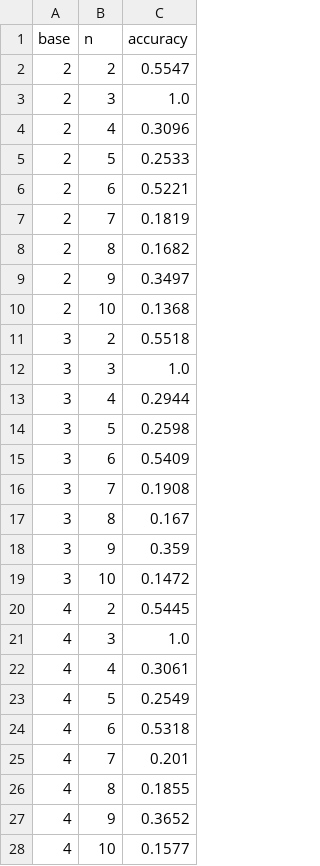
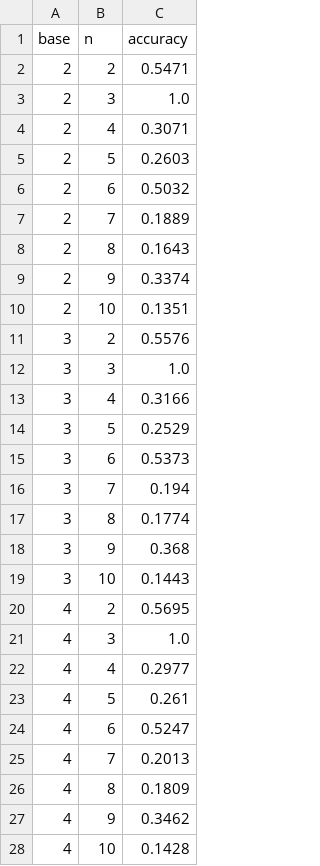
Before and after one commit to hilalmufti/what-functions-can-nns-learn, a CSV file: modular arithmetic simple NN vs transformer /varied_n_k_results.csv, drawn as a sheet; only a part is shown; the diff covers the shown part only.

```diff
--- a/modular arithmetic simple NN vs transformer /varied_n_k_results.csv
+++ b/modular arithmetic simple NN vs transformer /varied_n_k_results.csv
@@ -1,28 +1,28 @@
 base,n,accuracy
-2,2,0.5547
+2,2,0.5471
 2,3,1.0
-2,4,0.3096
-2,5,0.2533
-2,6,0.5221
-2,7,0.1819
-2,8,0.1682
-2,9,0.3497
-2,10,0.1368
-3,2,0.5518
+2,4,0.3071
+2,5,0.2603
+2,6,0.5032
+2,7,0.1889
+2,8,0.1643
+2,9,0.3374
+2,10,0.1351
+3,2,0.5576
 3,3,1.0
-3,4,0.2944
-3,5,0.2598
-3,6,0.5409
-3,7,0.1908
-3,8,0.167
-3,9,0.359
-3,10,0.1472
-4,2,0.5445
+3,4,0.3166
+3,5,0.2529
+3,6,0.5373
+3,7,0.194
+3,8,0.1774
+3,9,0.368
+3,10,0.1443
+4,2,0.5695
 4,3,1.0
-4,4,0.3061
-4,5,0.2549
-4,6,0.5318
-4,7,0.201
-4,8,0.1855
-4,9,0.3652
-4,10,0.1577
+4,4,0.2977
+4,5,0.261
+4,6,0.5247
+4,7,0.2013
+4,8,0.1809
+4,9,0.3462
+4,10,0.1428
```
Also changed, not shown: 48 edited cells elsewhere in this file, 5 other files.
